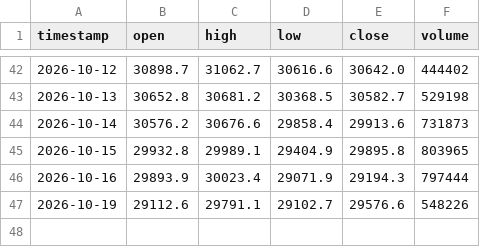
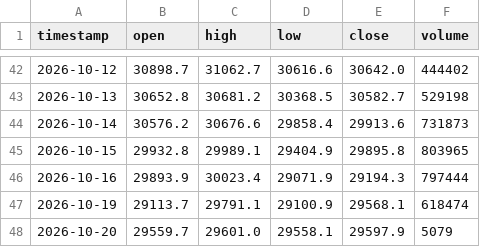
Before and after one commit to SASCilore/jarvistradelikeaboss, a CSV file: state/nasdaq_daily_history.csv, drawn as a sheet; only a part is shown, gaps mark what is left out.

```diff
--- a/state/nasdaq_daily_history.csv
+++ b/state/nasdaq_daily_history.csv
@@ -46,2 +46,3 @@ timestamp,open,high,low,close,volume
 2026-10-16,29893.9,30023.4,29071.9,29194.3,797444
-2026-10-19,29112.6,29791.1,29102.7,29576.6,548226
+2026-10-19,29113.7,29791.1,29100.9,29568.1,618474
+2026-10-20,29559.7,29601.0,29558.1,29597.9,5079
```
Also changed, not shown: state/nasdaq_equity_history.csv, state/nasdaq_price_history.csv, 1 other file.
